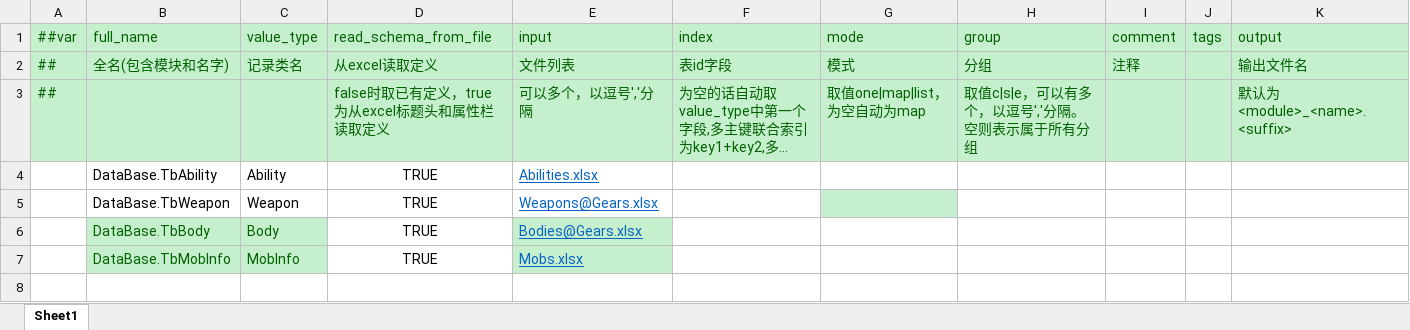
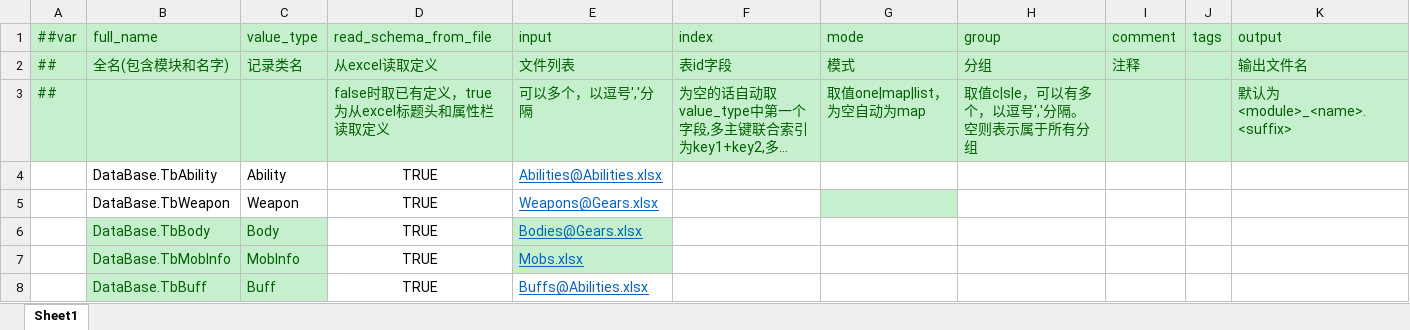
Before and after one commit to Abab-bk/NovaDrift, an Excel workbook: Tools/Luban/Datas/__tables__.xlsx, sheet Sheet1, drawn as a sheet; long unchanged cells end in …; values as stored, in another font and other column widths than the file's, no borders; the diff names each change by its address in the sheet, - before the commit and + after, or states it on an @@ line.

```diff
--- a/Tools/Luban/Datas/__tables__.xlsx (sheet Sheet1)
+++ b/Tools/Luban/Datas/__tables__.xlsx (sheet Sheet1)
-E4 (input): Abilities.xlsx
+E4 (input): Abilities@Abilities.xlsx
+row 8:  | DataBase.TbBuff | Buff | TRUE | Buffs@Abilities.xlsx
```
Also changed, not shown: Tools/Luban/Datas/Abilities.xlsx, Tools/Luban/Datas/Mobs.xlsx, 47 other files.
